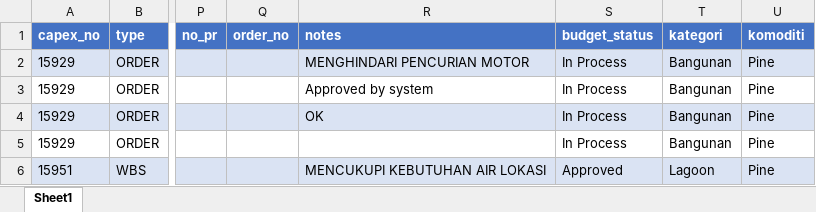
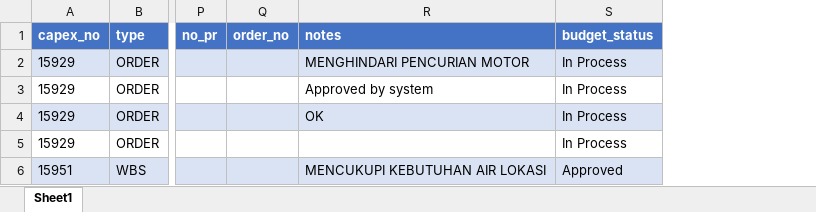
Before and after one commit to zakiahmadbasyary/DashboardCostControl, an Excel workbook: apps/dashboard-capex/public/templates/template_created.xlsx, sheet Sheet1, drawn as a sheet; only a part is shown, gaps mark what is left out; values as stored, in another font and other column widths than the file's, no borders; the diff names each change by its address in the sheet, - before the commit and + after, or states it on an @@ line.

```diff
--- a/apps/dashboard-capex/public/templates/template_created.xlsx (sheet Sheet1)
+++ b/apps/dashboard-capex/public/templates/template_created.xlsx (sheet Sheet1)
-column T (kategori), rows 2-6: Bangunan | Bangunan | Bangunan | Bangunan | Lagoon
-column U (komoditi), rows 2-6: all Pine
```
Also changed, not shown: apps/dashboard-capex/public/templates/template_bugdet.xlsx, 7 other files.
